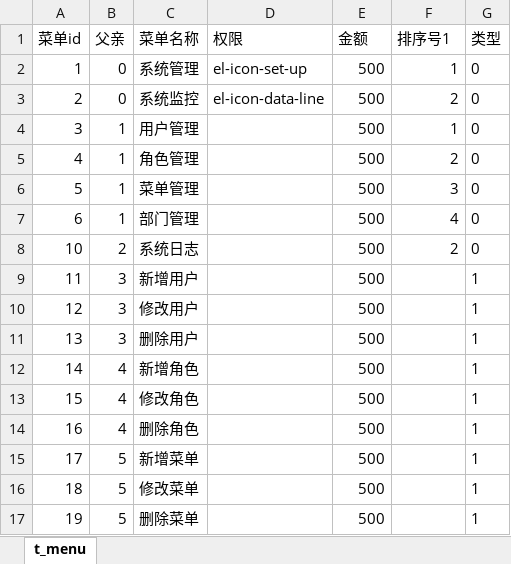
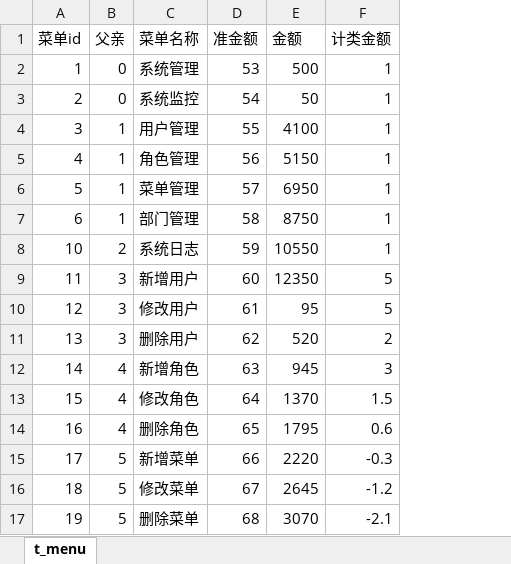
Before and after one commit to start-dzl/mongodbLearn, an Excel workbook: testFile/t_menu.xlsx, sheet t_menu, drawn as a sheet; only a part is shown; values as stored, in another font and other column widths than the file's, no borders; removed rows and columns are numbered as before the commit, all else as after; the diff covers the shown part only; the diff names each change by its address in the sheet, - before the commit and + after, or states it on an @@ line.

```diff
--- a/testFile/t_menu.xlsx (sheet t_menu)
+++ b/testFile/t_menu.xlsx (sheet t_menu)
-column D (权限), rows 2-3: el-icon-set-up | el-icon-data-line
+column D (准金额), rows 2-17: 53 | 54 | 55 | 56 | 57 | 58 | 59 | 60 | 61 | 62 | 63 | 64 | 65 | 66 | 67 | 68
-column G (类型), rows 2-17: 0 | 0 | 0 | 0 | 0 | 0 | 0 | 1 | 1 | 1 | 1 | 1 | 1 | 1 | 1 | 1
-F1: 排序号1
+F1: 计类金额
-E3 (金额): 500
+E3 (金额): 50
-F3 (计类金额): 2
+F3 (计类金额): 1
-E4 (金额): 500
+E4 (金额): 4100
-E5 (金额): 500
+E5 (金额): 5150
-F5 (计类金额): 2
+F5 (计类金额): 1
-E6 (金额): 500
+E6 (金额): 6950
-F6 (计类金额): 3
+F6 (计类金额): 1
-E7 (金额): 500
+E7 (金额): 8750
-F7 (计类金额): 4
+F7 (计类金额): 1
-E8 (金额): 500
+E8 (金额): 10550
-F8 (计类金额): 2
+F8 (计类金额): 1
-E9 (金额): 500
+E9 (金额): 12350
-F9:F10 (计类金额): (empty)
+F9:F10 (计类金额): 5
-E10 (金额): 500
+E10 (金额): 95
-E11 (金额): 500
+E11 (金额): 520
-F11 (计类金额): (empty)
+F11 (计类金额): 2
-E12 (金额): 500
+E12 (金额): 945
-F12 (计类金额): (empty)
+F12 (计类金额): 3
-E13 (金额): 500
+E13 (金额): 1370
-F13 (计类金额): (empty)
+F13 (计类金额): 1.5
-E14 (金额): 500
+E14 (金额): 1795
-F14 (计类金额): (empty)
+F14 (计类金额): 0.6
-E15 (金额): 500
+E15 (金额): 2220
-F15 (计类金额): (empty)
+F15 (计类金额): -0.3
-E16 (金额): 500
+E16 (金额): 2645
-F16 (计类金额): (empty)
+F16 (计类金额): -1.2
-E17 (金额): 500
+E17 (金额): 3070
-F17 (计类金额): (empty)
+F17 (计类金额): -2.1
```
Also changed, not shown: 80 edited cells elsewhere in this sheet, 6 other files.
